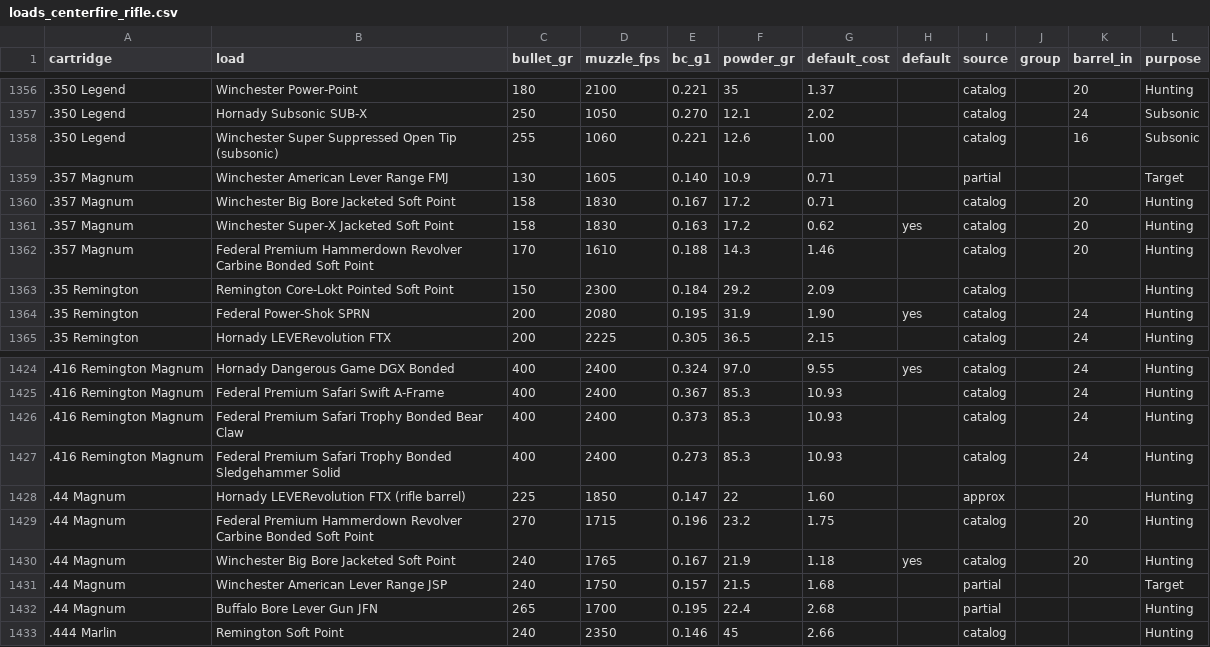
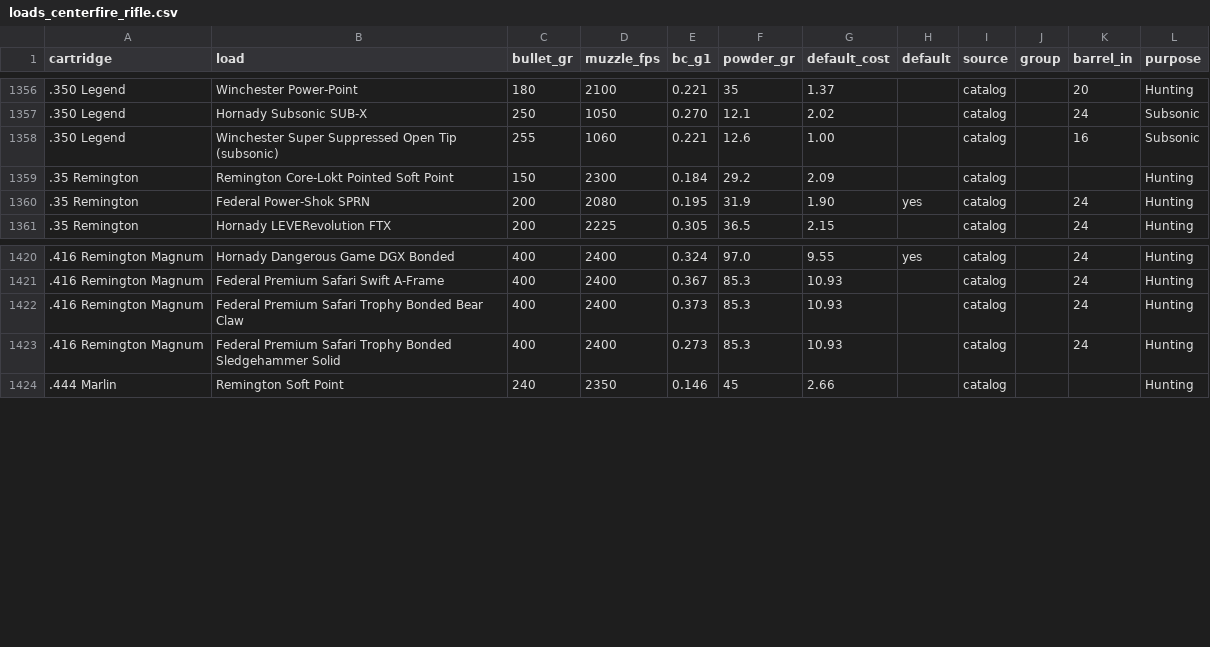
Before and after one commit to mrakz03/Load-Lore, a CSV file: data/loads_centerfire_rifle.csv, drawn as a sheet; only a part is shown, gaps mark what is left out; the diff names each change by its address in the sheet, - before the commit and + after, or states it on an @@ line.

```diff
--- a/data/loads_centerfire_rifle.csv
+++ b/data/loads_centerfire_rifle.csv
-row 1359: .357 Magnum | Winchester American Lever Range FMJ | 130 | 1605 | 0.140 | 10.9 | 0.71 |  | partial |  |  | Target
-row 1360: .357 Magnum | Winchester Big Bore Jacketed Soft Point | 158 | 1830 | 0.167 | 17.2 | 0.71 |  | catalog |  | 20 | Hunting
-row 1361: .357 Magnum | Winchester Super-X Jacketed Soft Point | 158 | 1830 | 0.163 | 17.2 | 0.62 | yes | catalog |  | 20 | Hunting
-row 1362: .357 Magnum | Federal Premium Hammerdown Revolver Carbine Bonded Soft Point | 170 | 1610 | 0.188 | 14.3 | 1.46 |  | catalog |  | 20 | Hunting
-row 1428: .44 Magnum | Hornady LEVERevolution FTX (rifle barrel) | 225 | 1850 | 0.147 | 22 | 1.60 |  | approx |  |  | Hunting
-row 1429: .44 Magnum | Federal Premium Hammerdown Revolver Carbine Bonded Soft Point | 270 | 1715 | 0.196 | 23.2 | 1.75 |  | catalog |  | 20 | Hunting
-row 1430: .44 Magnum | Winchester Big Bore Jacketed Soft Point | 240 | 1765 | 0.167 | 21.9 | 1.18 | yes | catalog |  | 20 | Hunting
-row 1431: .44 Magnum | Winchester American Lever Range JSP | 240 | 1750 | 0.157 | 21.5 | 1.68 |  | partial |  |  | Target
-row 1432: .44 Magnum | Buffalo Bore Lever Gun JFN | 265 | 1700 | 0.195 | 22.4 | 2.68 |  | partial |  |  | Hunting
```
Also changed, not shown: data/ammo_centerfire_rifle.csv, data/loads_handgun.csv, 6 other files.
